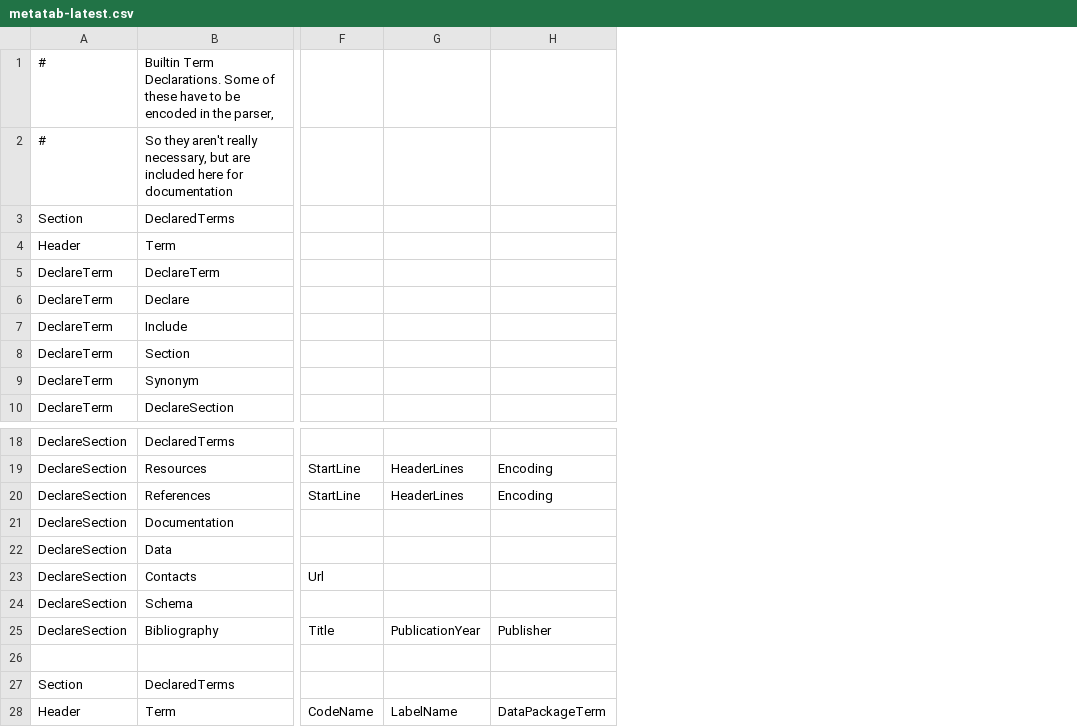
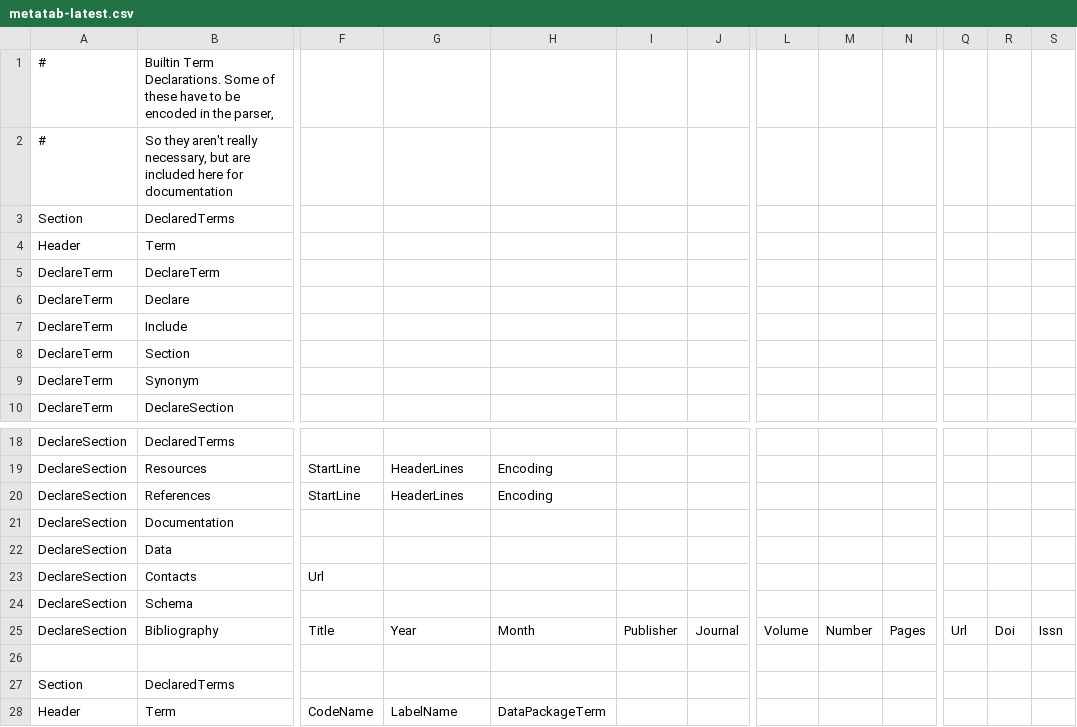
Before and after one commit to Metatab/metatab, a CSV file: metatab/declarations/metatab-latest.csv, drawn as a sheet; only a part is shown, gaps mark what is left out; the diff names each change by its address in the sheet, - before the commit and + after, or states it on an @@ line.

```diff
--- a/metatab/declarations/metatab-latest.csv
+++ b/metatab/declarations/metatab-latest.csv
+column I, row 25: Publisher
+column J, row 25: Journal
+column L, row 25: Volume
+column M, row 25: Number
+column N, row 25: Pages
+column Q, row 25: Url
+column R, row 25: Doi
+column S, row 25: Issn
-G25: PublicationYear
+G25: Year
-H25: Publisher
+H25: Month
```
Also changed, not shown: 12 other files.
